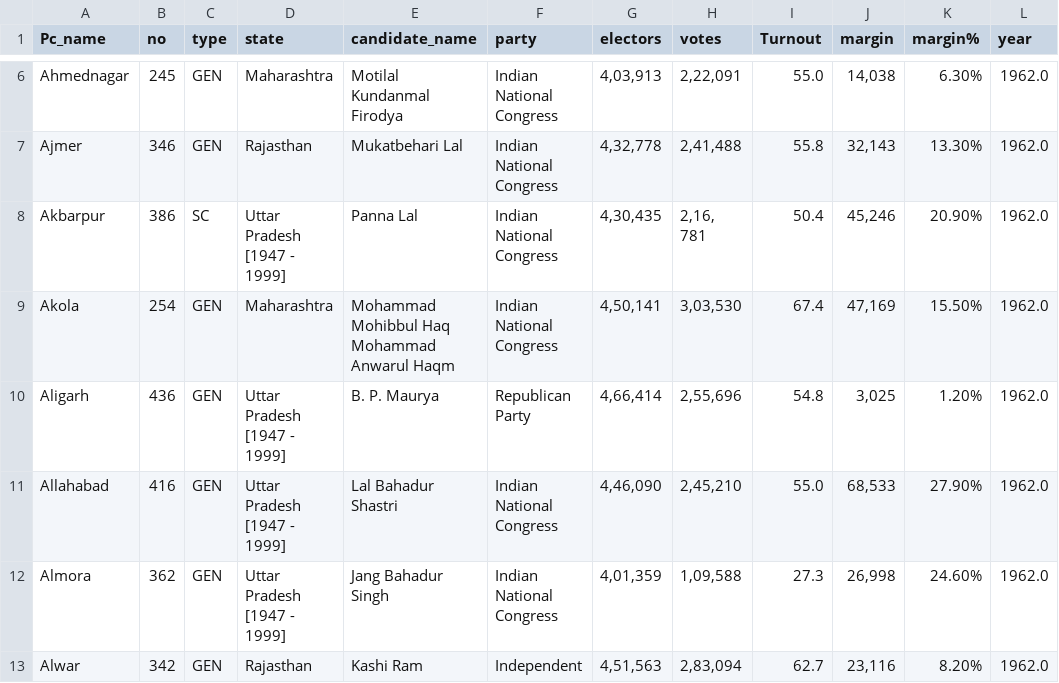
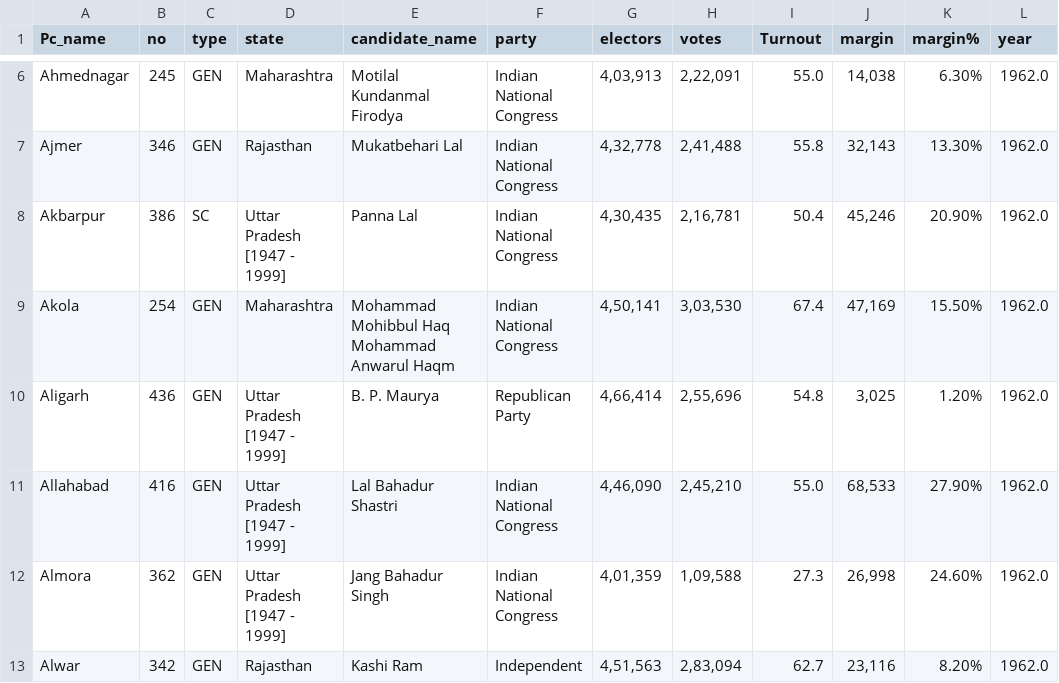
Before and after one commit to Prithvi-k/India_Votes, a CSV file: dataset/modified_data.csv, drawn as a sheet; only a part is shown, gaps mark what is left out.

```diff
--- a/dataset/modified_data.csv
+++ b/dataset/modified_data.csv
@@ -7,4 +7,3 @@ Ahmednagar,245,GEN,Maharashtra,Motilal Kundanmal Firodya,Indian National Congres
 Ajmer,346,GEN,Rajasthan,Mukatbehari Lal,Indian National Congress,"4,32,778","2,41,488",55.8,"32,143",13.30%,1962.0
-Akbarpur,386,SC,Uttar Pradesh [1947 - 1999],Panna Lal,Indian National Congress,"4,30,435","2,16,
-781",50.4,"45,246",20.90%,1962.0
+Akbarpur,386,SC,Uttar Pradesh [1947 - 1999],Panna Lal,Indian National Congress,"4,30,435","2,16,781",50.4,"45,246",20.90%,1962.0
 Akola,254,GEN,Maharashtra,Mohammad Mohibbul Haq Mohammad Anwarul Haqm,Indian National Congress,"4,50,141","3,03,530",67.4,"47,169",15.50%,1962.0
```
Also changed, not shown: 1 other file.
